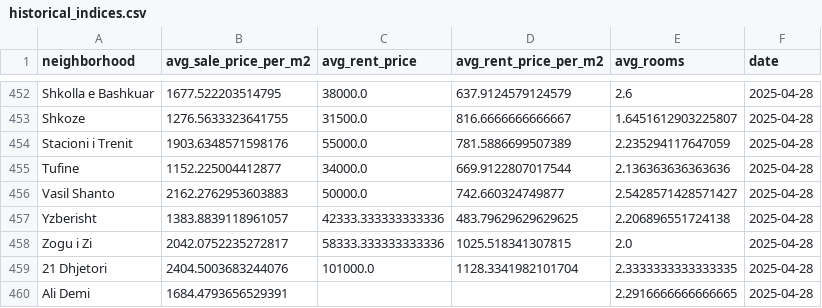
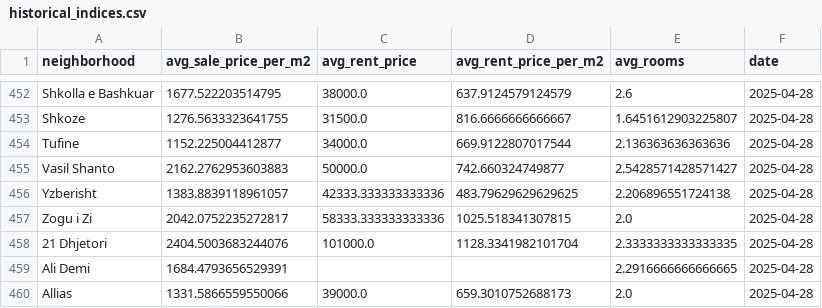
Before and after one commit to fluffyorang3/tirana-realty-index, a CSV file: historical_indices.csv, drawn as a sheet; only a part is shown, gaps mark what is left out; the shorter side is filled out with more unchanged rows.

```diff
--- a/historical_indices.csv
+++ b/historical_indices.csv
@@ -453,3 +453,2 @@ Shkolla e Bashkuar,1677.522203514795,38000.0,637.9124579124579,2.6,2025-04-28
 Shkoze,1276.5633323641755,31500.0,816.6666666666667,1.6451612903225807,2025-04-28
-Stacioni i Trenit,1903.6348571598176,55000.0,781.5886699507389,2.235294117647059,2025-04-28
 Tufine,1152.225004412877,34000.0,669.9122807017544,2.136363636363636,2025-04-28
```
Also changed, not shown: 3 other files.
